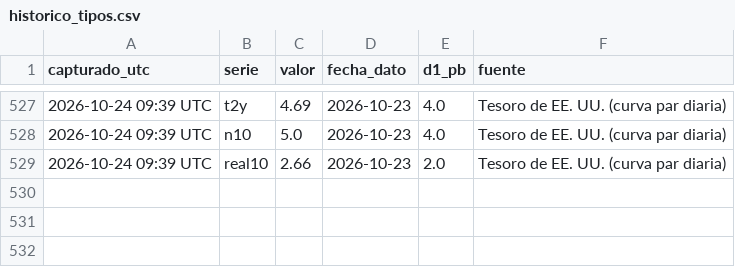
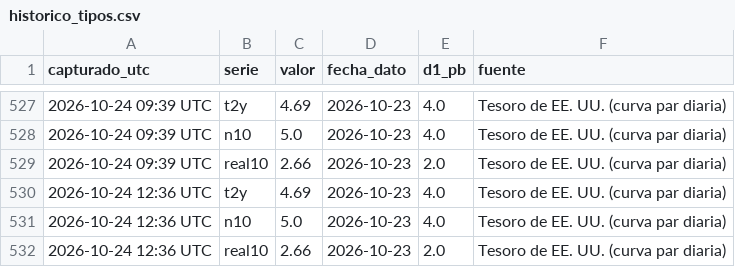
Before and after one commit to komonartisans-ops/nexora-terminal, a CSV file: data/historico_tipos.csv, drawn as a sheet; only a part is shown, gaps mark what is left out; the diff names each change by its address in the sheet, - before the commit and + after, or states it on an @@ line.

```diff
--- a/data/historico_tipos.csv
+++ b/data/historico_tipos.csv
+row 530: 2026-10-24 12:36 UTC | t2y | 4.69 | 2026-10-23 | 4.0 | Tesoro de EE. UU. (curva par diaria)
+row 531: 2026-10-24 12:36 UTC | n10 | 5.0 | 2026-10-23 | 4.0 | Tesoro de EE. UU. (curva par diaria)
+row 532: 2026-10-24 12:36 UTC | real10 | 2.66 | 2026-10-23 | 2.0 | Tesoro de EE. UU. (curva par diaria)
```
Also changed, not shown: data/ejecuciones.csv, data/historico_fedwatch.csv, 46 other files.
